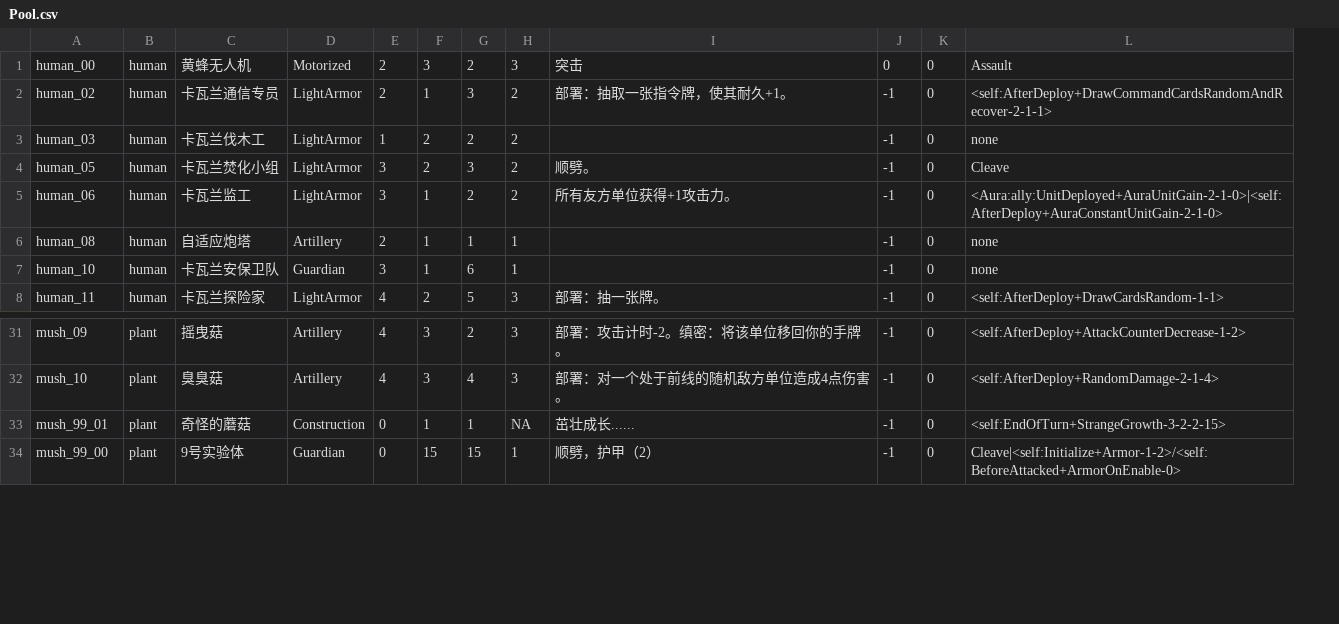
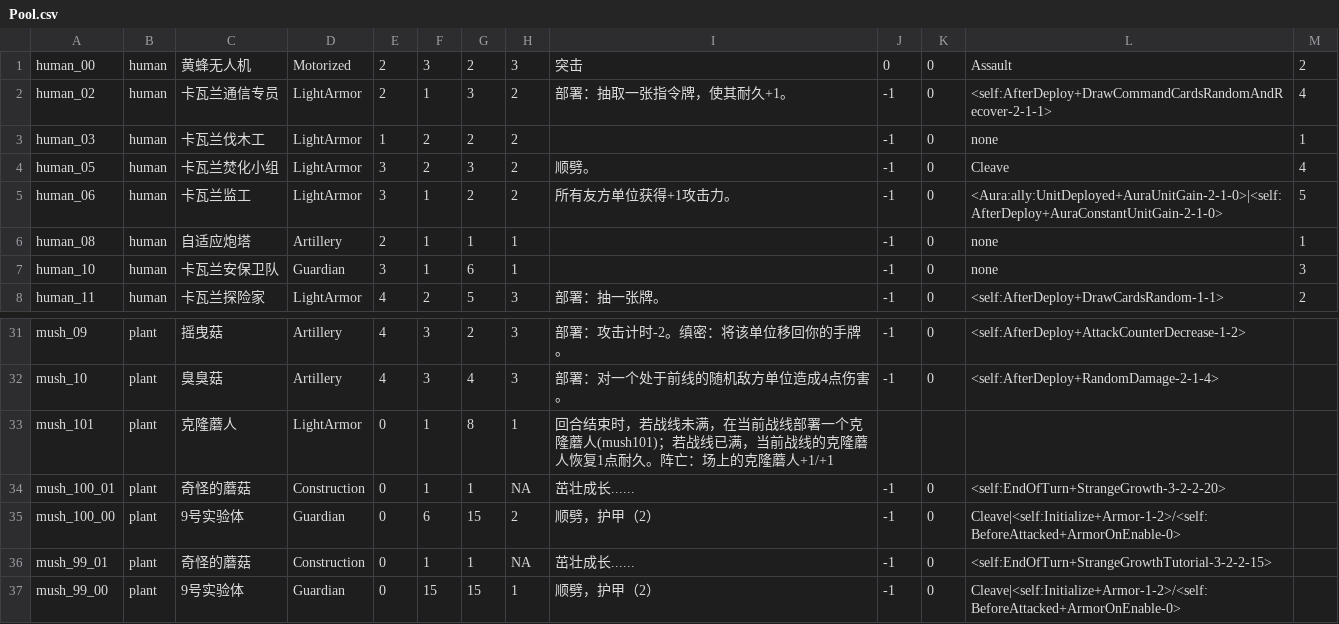
Before and after one commit to Archer-du/OuterStray, a CSV file: Assets/Config/Pool.csv, drawn as a sheet; only a part is shown, gaps mark what is left out; addresses are those after the commit; the diff names each change by its address in the sheet, - before the commit and + after, or states it on an @@ line.

Commit message:
update images and Pool

```diff
--- a/Assets/Config/Pool.csv
+++ b/Assets/Config/Pool.csv
+column M, rows 1-8: 2 | 4 | 1 | 4 | 5 | 1 | 3 | 2
+row 33: mush_101 | plant | 克隆蘑人 | LightArmor | 0 | 1 | 8 | 1 | 回合结束时，若战线未满，在当前战线部署一个克隆蘑人(mush101)；若战线已满，当前战线的克隆蘑人恢复1点耐久。阵亡：场上的克隆蘑人+1/+1
+row 34: mush_100_01 | plant | 奇怪的蘑菇 | Construction | 0 | 1 | 1 | NA | 茁壮成长...... | -1 | 0 | <self:EndOfTurn+StrangeGrowth-3-2-2-20>
+row 35: mush_100_00 | plant | 9号实验体 | Guardian | 0 | 6 | 15 | 2 | 顺劈，护甲（2） | -1 | 0 | Cleave|<self:Initialize+Armor-1-2>/<self:BeforeAttacked+ArmorOnEnable-0>
-L36: <self:EndOfTurn+StrangeGrowth-3-2-2-15>
+L36: <self:EndOfTurn+StrangeGrowthTutorial-3-2-2-15>
```
Also changed, not shown: 25 other files.
